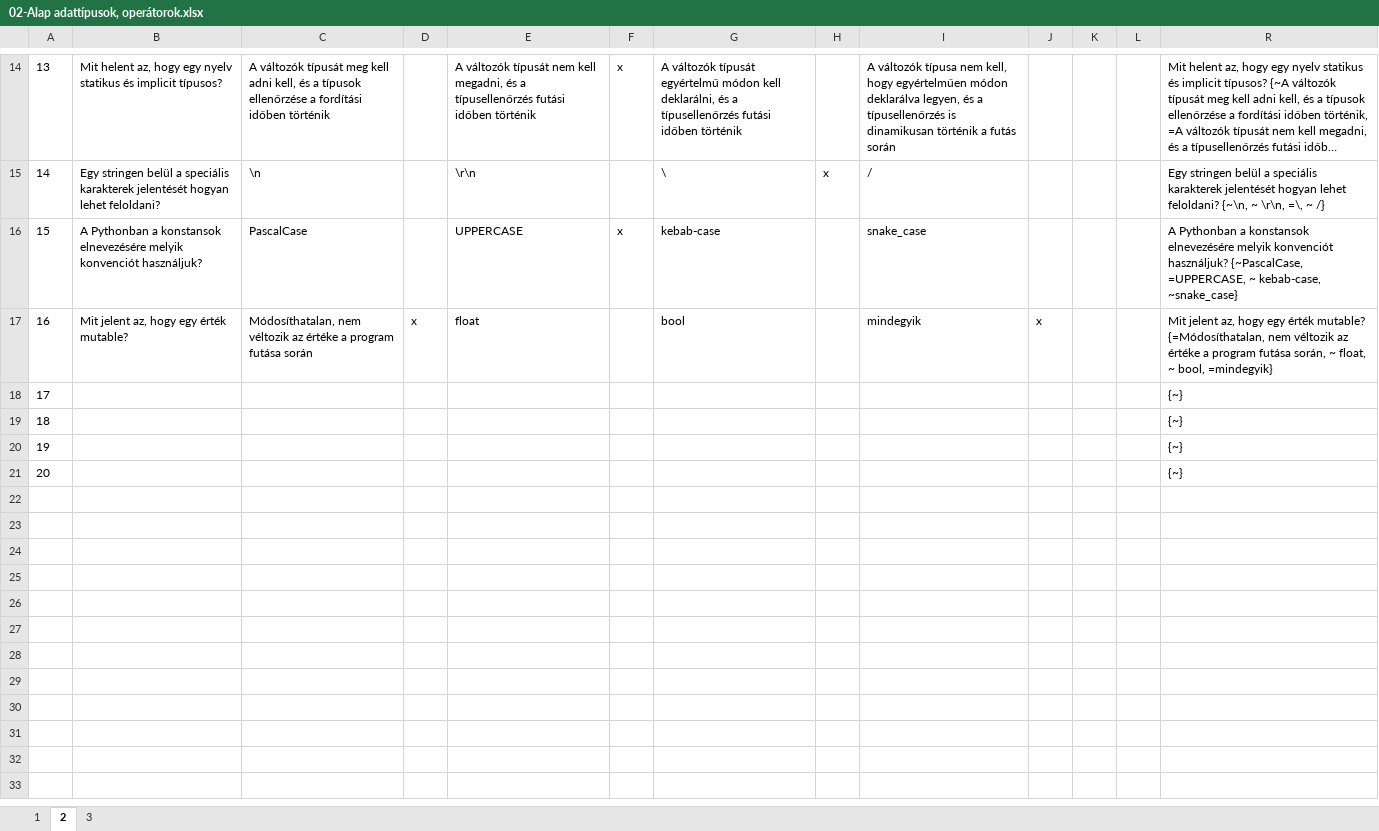
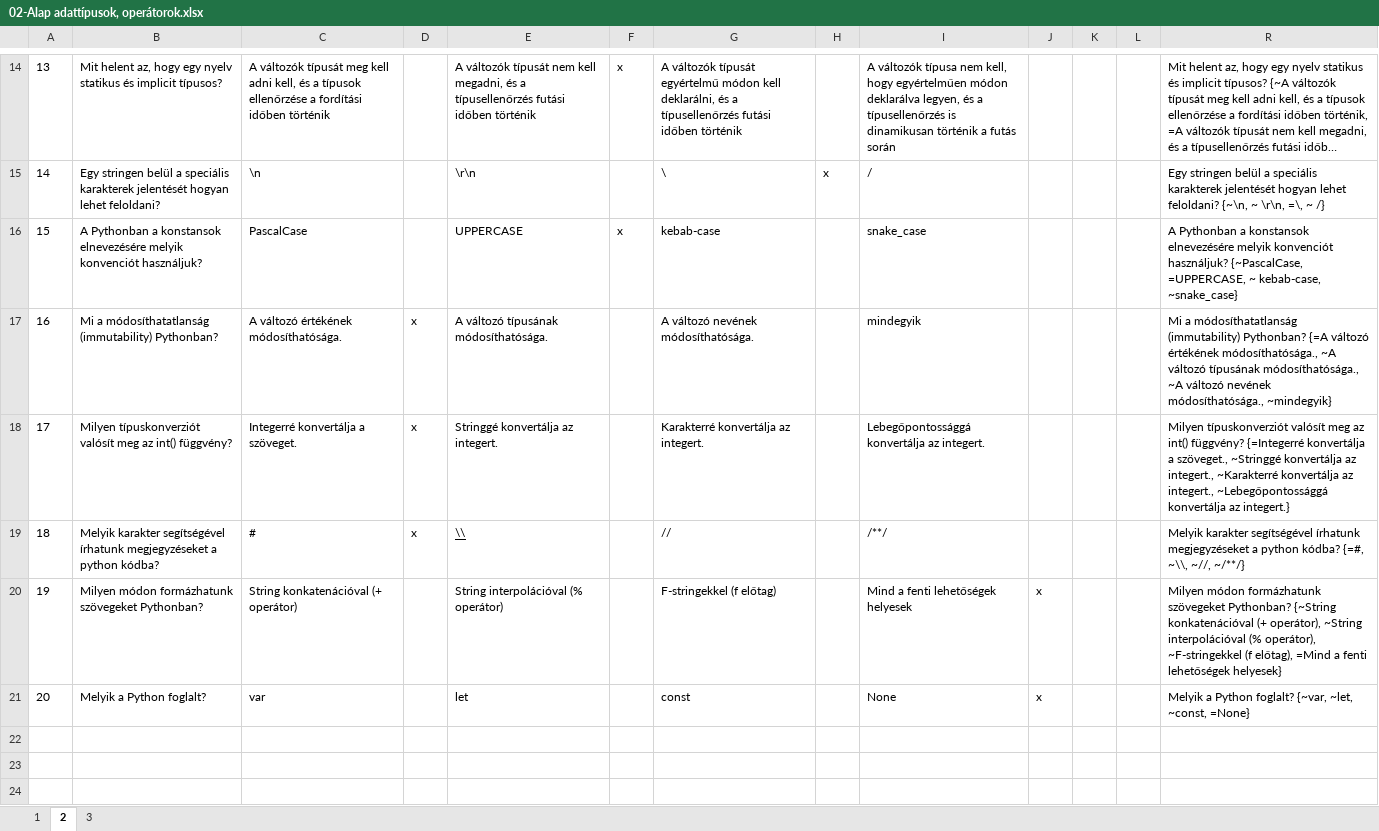
Before and after one commit to training360-trainings/python-basics-reloaded-public, an Excel workbook: 02-Alap adattípusok, operátorok/quiz/02-Alap adattípusok, operátorok.xlsx, sheet 2, drawn as a sheet; only a part is shown, gaps mark what is left out; the shorter side is filled out with more unchanged rows; long unchanged cells end in …; values as stored, in another font and other column widths than the file's, no borders; removed rows and columns are numbered as before the commit, all else as after; the diff names each change by its address in the sheet, - before the commit and + after, or states it on an @@ line.

```diff
--- a/02-Alap adattípusok, operátorok/quiz/02-Alap adattípusok, operátorok.xlsx (sheet 2)
+++ b/02-Alap adattípusok, operátorok/quiz/02-Alap adattípusok, operátorok.xlsx (sheet 2)
-B17: Mit jelent az, hogy egy érték mutable?
+B17: Mi a módosíthatatlanság (immutability) Pythonban?
-C17: Módosíthatalan, nem véltozik az értéke a program futása során
+C17: A változó értékének módosíthatósága.
-E17: float
+E17: A változó típusának módosíthatósága.
-G17: bool
+G17: A változó nevének módosíthatósága.
-J17: x
+J17: (empty)
-R17: Mit jelent az, hogy egy érték mutable? {=Módosíthatalan, nem véltozik az értéke a program futása során, ~ float, ~ bool, =mindegyik}
+R17: Mi a módosíthatatlanság (immutability) Pythonban? {=A változó értékének módosíthatósága., ~A változó típusának módosíthatósága., ~A változó nevének módosíthatósága., ~mindegyik}
-row 18: 17 |  |  |  |  |  |  |  |  |  |  |  | {~}
-row 19: 18 |  |  |  |  |  |  |  |  |  |  |  | {~}
-row 20: 19 |  |  |  |  |  |  |  |  |  |  |  | {~}
-row 21: 20 |  |  |  |  |  |  |  |  |  |  |  | {~}
+row 18: 17 | Milyen típuskonverziót valósít meg az int() függvény? | Integerré konvertálja a szöveget. | x | Stringgé konvertálja az integert. |  | Karakterré konvertálja az integert. |  | Lebegőpontossággá konvertálja az integert. |  |  |  | Milyen típuskonverziót valósít meg az int() függvény? {=Integerré konvertálja a szöveget., ~Stringgé konvertálja az integert., ~Karakterré konvertálja az integert., ~Lebegőpontossággá konvertálja az integert.}
+row 19: 18 | Melyik karakter segítségével írhatunk megjegyzéseket a python kódba? | # | x | \\ |  | // |  | /**/ |  |  |  | Melyik karakter segítségével írhatunk megjegyzéseket a python kódba? {=#, ~\\, ~//, ~/**/}
+row 20: 19 | Milyen módon formázhatunk szövegeket Pythonban? | String konkatenációval (+ operátor) |  | String interpolációval (% operátor) |  | F-stringekkel (f előtag) |  | Mind a fenti lehetőségek helyesek | x |  |  | Milyen módon formázhatunk szövegeket Pythonban? {~String konkatenációval (+ operátor), ~String interpolációval (% operátor), ~F-stringekkel (f előtag), =Mind a fenti lehetőségek helyesek}
+row 21: 20 | Melyik a Python foglalt? | var |  | let |  | const |  | None | x |  |  | Melyik a Python foglalt? {~var, ~let, ~const, =None}
```
Also changed, not shown: sheet 3, sheet 1, hidden cells, 05-Listák kezelésének haladó technikái/quiz/05-Listák kezelésének haladó technikái.xlsx, 7 other files.
